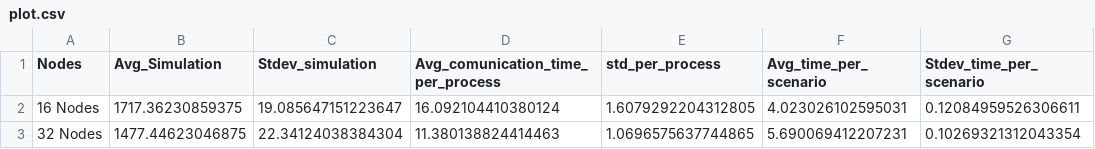
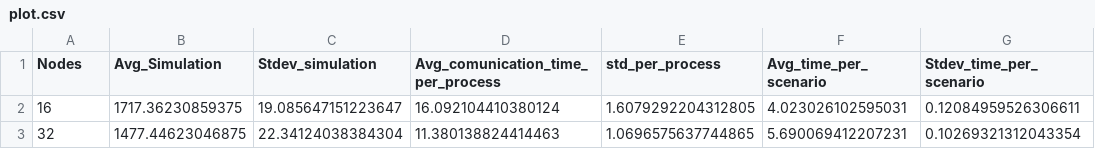
Before and after one commit to mbrcruz/SDDP-MPIO-Latex, a CSV file: Pesquisas/Results/AWS/Lustre - 1536 Series - Sem rede- MPIO - OSTS/plot.csv, drawn as a sheet; only a part is shown; the diff names each change by its address in the sheet, - before the commit and + after, or states it on an @@ line.

```diff
--- a/Pesquisas/Results/AWS/Lustre - 1536 Series - Sem rede- MPIO - OSTS/plot.csv
+++ b/Pesquisas/Results/AWS/Lustre - 1536 Series - Sem rede- MPIO - OSTS/plot.csv
-A2 (Nodes): 16 Nodes
+A2 (Nodes): 16
-A3 (Nodes): 32 Nodes
+A3 (Nodes): 32
```
Also changed, not shown: Pesquisas/Results/AWS/Lustre - 1536 Series - Sem rede- MPIO/plot.csv, 2 other files.
